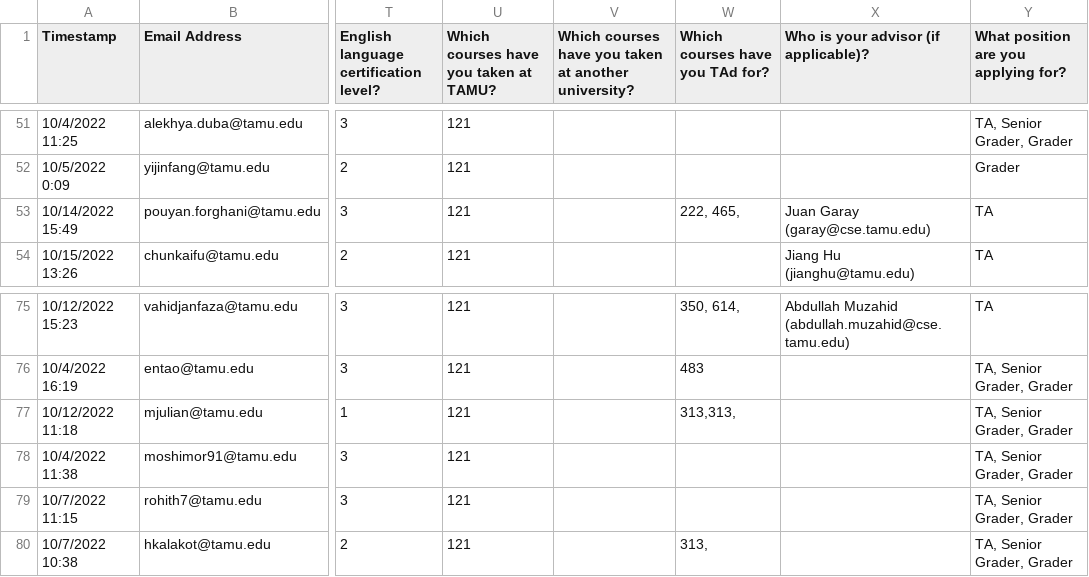
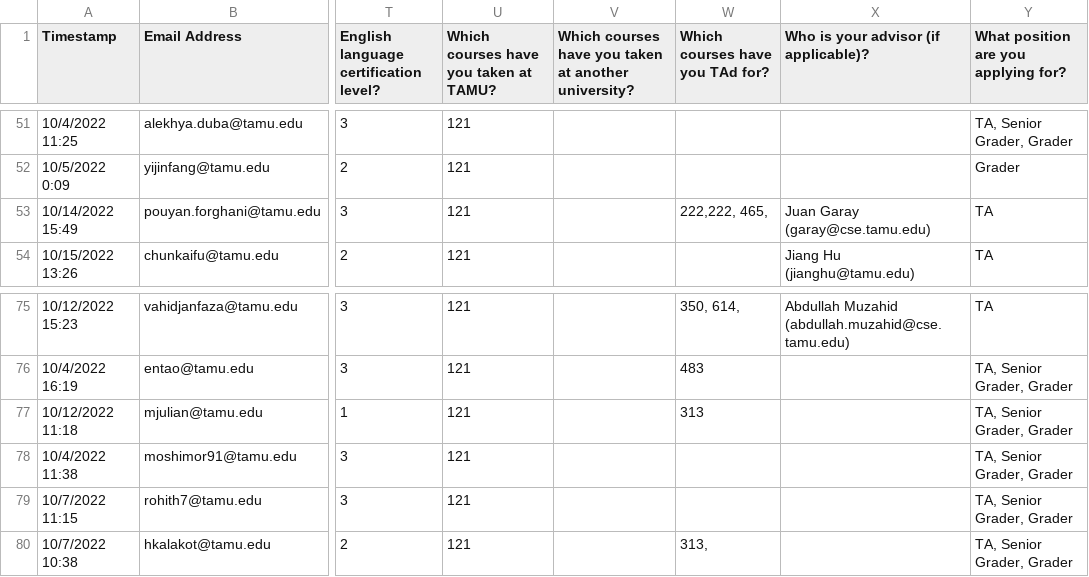
Before and after one commit to stephanielam3211/CSCE606_Project, a CSV file: db/TA_data.csv, drawn as a sheet; only a part is shown, gaps mark what is left out; the diff names each change by its address in the sheet, - before the commit and + after, or states it on an @@ line.

```diff
--- a/db/TA_data.csv
+++ b/db/TA_data.csv
-W53 (Which courses have you TAd for?): 222, 465,
+W53 (Which courses have you TAd for?): 222,222, 465,
-W77 (Which courses have you TAd for?): 313,313,
+W77 (Which courses have you TAd for?): 313
```
Also changed, not shown: 2 other files.
